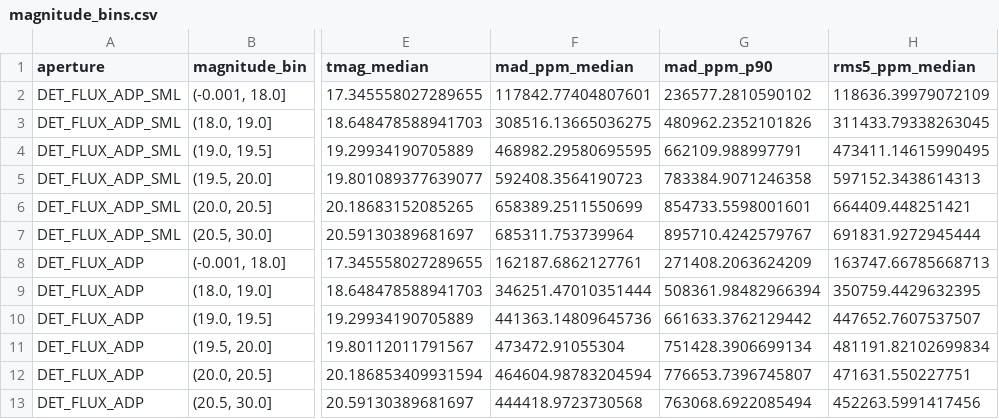
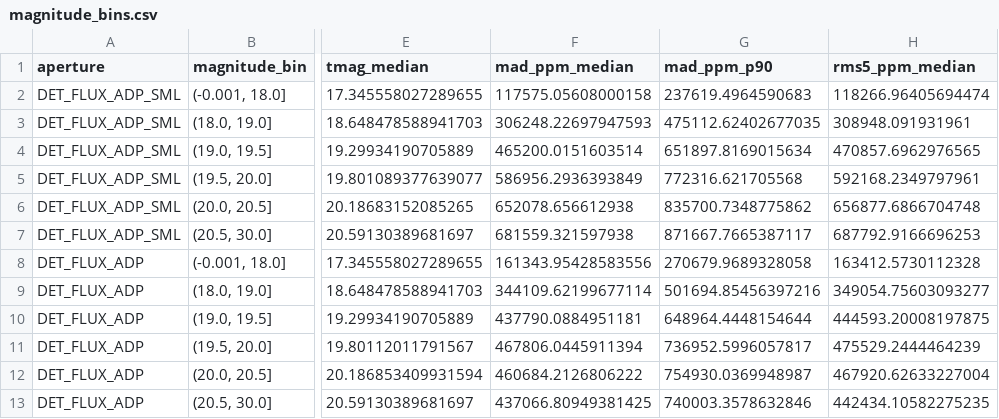
Before and after one commit to TeHanHunter/TWIRL, a CSV file: reports/stage1_lightcurves/s56_A2v1_tier1_active_search_pair_v1_20260723/magnitude_bins.csv, drawn as a sheet; only a part is shown, gaps mark what is left out; the diff names each change by its address in the sheet, - before the commit and + after, or states it on an @@ line.

```diff
--- a/reports/stage1_lightcurves/s56_A2v1_tier1_active_search_pair_v1_20260723/magnitude_bins.csv
+++ b/reports/stage1_lightcurves/s56_A2v1_tier1_active_search_pair_v1_20260723/magnitude_bins.csv
-F2 (mad_ppm_median): 117842.77404807601
+F2 (mad_ppm_median): 117575.05608000158
-G2 (mad_ppm_p90): 236577.2810590102
+G2 (mad_ppm_p90): 237619.4964590683
-H2 (rms5_ppm_median): 118636.39979072109
+H2 (rms5_ppm_median): 118266.96405694474
-F3 (mad_ppm_median): 308516.13665036275
+F3 (mad_ppm_median): 306248.22697947593
-G3 (mad_ppm_p90): 480962.2352101826
+G3 (mad_ppm_p90): 475112.62402677035
-H3 (rms5_ppm_median): 311433.79338263045
+H3 (rms5_ppm_median): 308948.091931961
-F4 (mad_ppm_median): 468982.29580695595
+F4 (mad_ppm_median): 465200.0151603514
-G4 (mad_ppm_p90): 662109.988997791
+G4 (mad_ppm_p90): 651897.8169015634
-H4 (rms5_ppm_median): 473411.14615990495
+H4 (rms5_ppm_median): 470857.6962976565
-F5 (mad_ppm_median): 592408.3564190723
+F5 (mad_ppm_median): 586956.2936393849
-G5 (mad_ppm_p90): 783384.9071246358
+G5 (mad_ppm_p90): 772316.621705568
-H5 (rms5_ppm_median): 597152.3438614313
+H5 (rms5_ppm_median): 592168.2349797961
-F6 (mad_ppm_median): 658389.2511550699
+F6 (mad_ppm_median): 652078.656612938
-G6 (mad_ppm_p90): 854733.5598001601
+G6 (mad_ppm_p90): 835700.7348775862
-H6 (rms5_ppm_median): 664409.448251421
+H6 (rms5_ppm_median): 656877.6866704748
-F7 (mad_ppm_median): 685311.753739964
+F7 (mad_ppm_median): 681559.321597938
-G7 (mad_ppm_p90): 895710.4242579767
+G7 (mad_ppm_p90): 871667.7665387117
-H7 (rms5_ppm_median): 691831.9272945444
+H7 (rms5_ppm_median): 687792.9166696253
-F8 (mad_ppm_median): 162187.6862127761
+F8 (mad_ppm_median): 161343.95428583556
-G8 (mad_ppm_p90): 271408.2063624209
+G8 (mad_ppm_p90): 270679.9689328058
-H8 (rms5_ppm_median): 163747.66785668713
+H8 (rms5_ppm_median): 163412.5730112328
-F9 (mad_ppm_median): 346251.47010351444
+F9 (mad_ppm_median): 344109.62199677114
-G9 (mad_ppm_p90): 508361.98482966394
+G9 (mad_ppm_p90): 501694.85456397216
-H9 (rms5_ppm_median): 350759.4429632395
+H9 (rms5_ppm_median): 349054.75603093277
-F10 (mad_ppm_median): 441363.14809645736
+F10 (mad_ppm_median): 437790.0884951181
-G10 (mad_ppm_p90): 661633.3762129442
+G10 (mad_ppm_p90): 648964.4448154644
-H10 (rms5_ppm_median): 447652.7607537507
+H10 (rms5_ppm_median): 444593.20008197875
-F11 (mad_ppm_median): 473472.91055304
+F11 (mad_ppm_median): 467806.0445911394
-G11 (mad_ppm_p90): 751428.3906699134
+G11 (mad_ppm_p90): 736952.5996057817
-H11 (rms5_ppm_median): 481191.82102699834
+H11 (rms5_ppm_median): 475529.2444464239
-F12 (mad_ppm_median): 464604.98783204594
+F12 (mad_ppm_median): 460684.2126806222
-G12 (mad_ppm_p90): 776653.7396745807
+G12 (mad_ppm_p90): 754930.0369948987
-H12 (rms5_ppm_median): 471631.550227751
+H12 (rms5_ppm_median): 467920.62633227004
-F13 (mad_ppm_median): 444418.9723730568
+F13 (mad_ppm_median): 437066.80949381425
-G13 (mad_ppm_p90): 763068.6922085494
+G13 (mad_ppm_p90): 740003.3578632846
-H13 (rms5_ppm_median): 452263.5991417456
+H13 (rms5_ppm_median): 442434.10582275235
```
Also changed, not shown: reports/stage1_lightcurves/s56_A2v1_tier1_active_search_pair_v1_20260723/detector_summary.csv, 9 other files.
